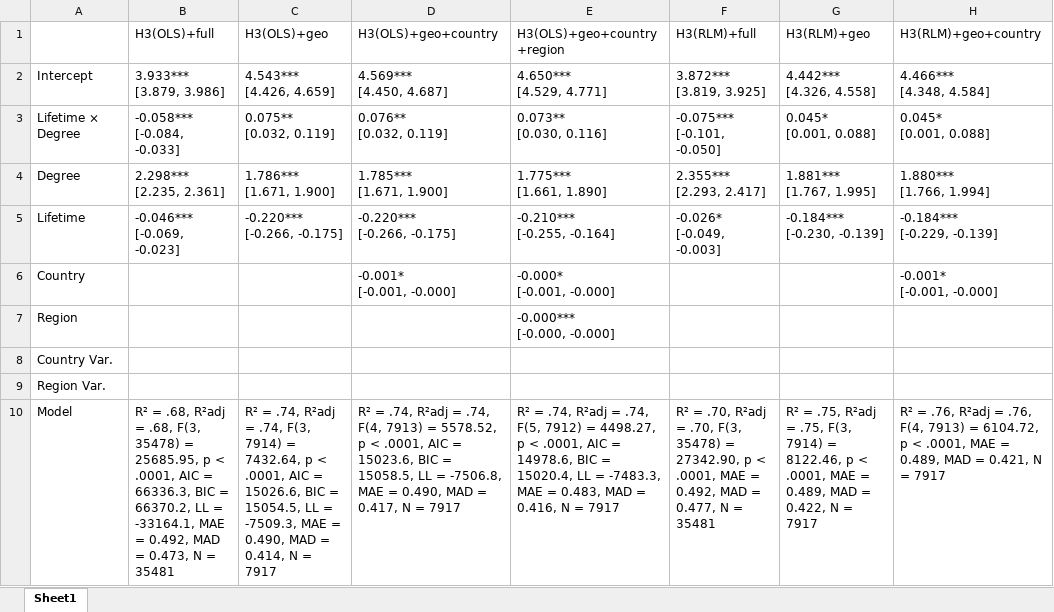
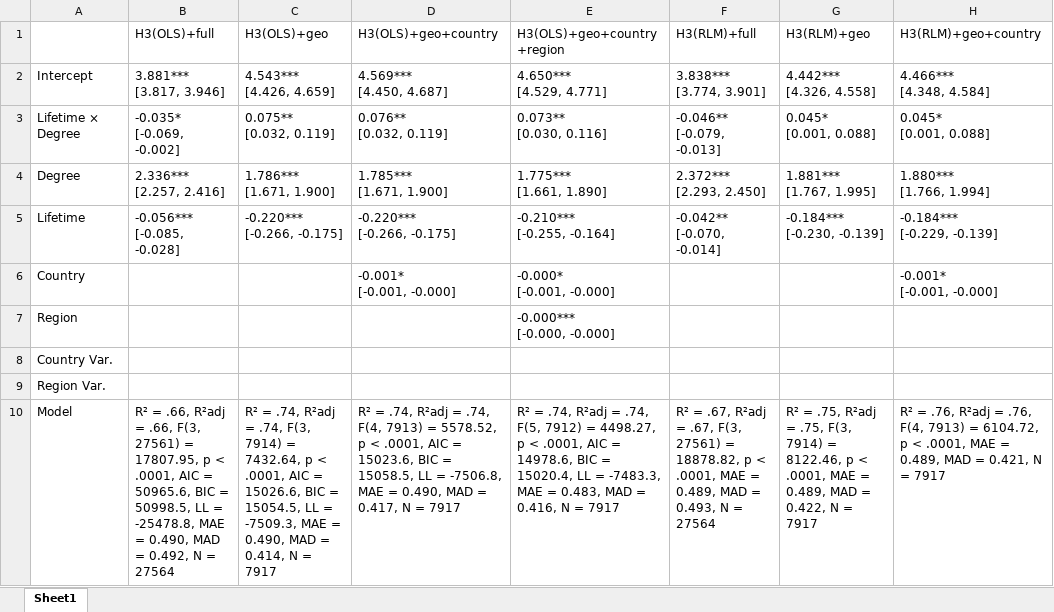
Before and after one commit to Ellariel/ln-node-lifetime-analysis, an Excel workbook: results/tab03.xlsx, sheet Sheet1, drawn as a sheet; only a part is shown; values as stored, in another font and other column widths than the file's, no borders; ↵ is a line break in a cell; the diff names each change by its address in the sheet, - before the commit and + after, or states it on an @@ line.

```diff
--- a/results/tab03.xlsx (sheet Sheet1)
+++ b/results/tab03.xlsx (sheet Sheet1)
-B2 (H3(OLS)+full): 3.933*** ↵ [3.879, 3.986]
+B2 (H3(OLS)+full): 3.881*** ↵ [3.817, 3.946]
-F2 (H3(RLM)+full): 3.872*** ↵ [3.819, 3.925]
+F2 (H3(RLM)+full): 3.838*** ↵ [3.774, 3.901]
-B3 (H3(OLS)+full): -0.058*** ↵ [-0.084, -0.033]
+B3 (H3(OLS)+full): -0.035* ↵ [-0.069, -0.002]
-F3 (H3(RLM)+full): -0.075*** ↵ [-0.101, -0.050]
+F3 (H3(RLM)+full): -0.046** ↵ [-0.079, -0.013]
-B4 (H3(OLS)+full): 2.298*** ↵ [2.235, 2.361]
+B4 (H3(OLS)+full): 2.336*** ↵ [2.257, 2.416]
-F4 (H3(RLM)+full): 2.355*** ↵ [2.293, 2.417]
+F4 (H3(RLM)+full): 2.372*** ↵ [2.293, 2.450]
-B5 (H3(OLS)+full): -0.046*** ↵ [-0.069, -0.023]
+B5 (H3(OLS)+full): -0.056*** ↵ [-0.085, -0.028]
-F5 (H3(RLM)+full): -0.026* ↵ [-0.049, -0.003]
+F5 (H3(RLM)+full): -0.042** ↵ [-0.070, -0.014]
-B10 (H3(OLS)+full): R² = .68, R²adj = .68, F(3, 35478) = 25685.95, p < .0001, AIC = 66336.3, BIC = 66370.2, LL = -33164.1, MAE = 0.492, MAD = 0.473, N = 35481
+B10 (H3(OLS)+full): R² = .66, R²adj = .66, F(3, 27561) = 17807.95, p < .0001, AIC = 50965.6, BIC = 50998.5, LL = -25478.8, MAE = 0.490, MAD = 0.492, N = 27564
-F10 (H3(RLM)+full): R² = .70, R²adj = .70, F(3, 35478) = 27342.90, p < .0001, MAE = 0.492, MAD = 0.477, N = 35481
+F10 (H3(RLM)+full): R² = .67, R²adj = .67, F(3, 27561) = 18878.82, p < .0001, MAE = 0.489, MAD = 0.493, N = 27564
```
Also changed, not shown: results/tab01.xlsx, results/tab02-1.xlsx, 8 other files.
